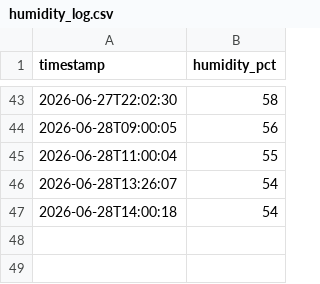
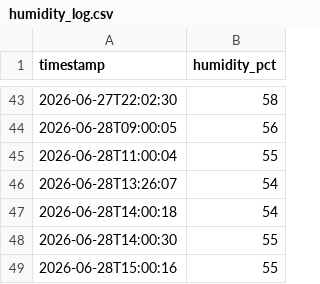
Before and after one commit to gdemombynes/beehive-humidity, a CSV file: midea-humidity/humidity_log.csv, drawn as a sheet; only a part is shown, gaps mark what is left out; the diff names each change by its address in the sheet, - before the commit and + after, or states it on an @@ line.

Commit message:
log: 2026-06-28 15:00

```diff
--- a/midea-humidity/humidity_log.csv
+++ b/midea-humidity/humidity_log.csv
+row 48: 2026-06-28T14:00:30 | 55
+row 49: 2026-06-28T15:00:16 | 55
```
